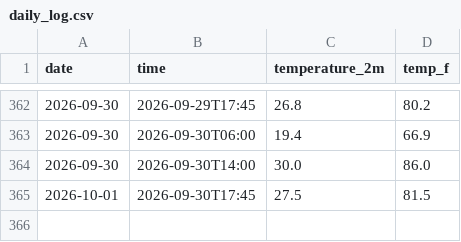
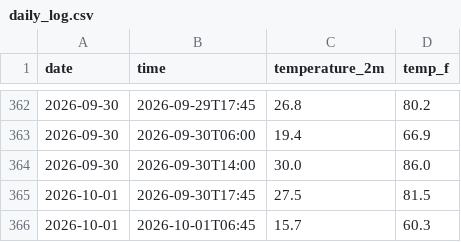
Before and after one commit to StarLightSwimmer/weather-tracker, a CSV file: daily_log.csv, drawn as a sheet; only a part is shown, gaps mark what is left out.

```diff
--- a/daily_log.csv
+++ b/daily_log.csv
@@ -365 +365,2 @@ date,time,temperature_2m,temp_f
 2026-10-01,2026-09-30T17:45,27.5,81.5
+2026-10-01,2026-10-01T06:45,15.7,60.3
```
Also changed, not shown: 2 other files.
